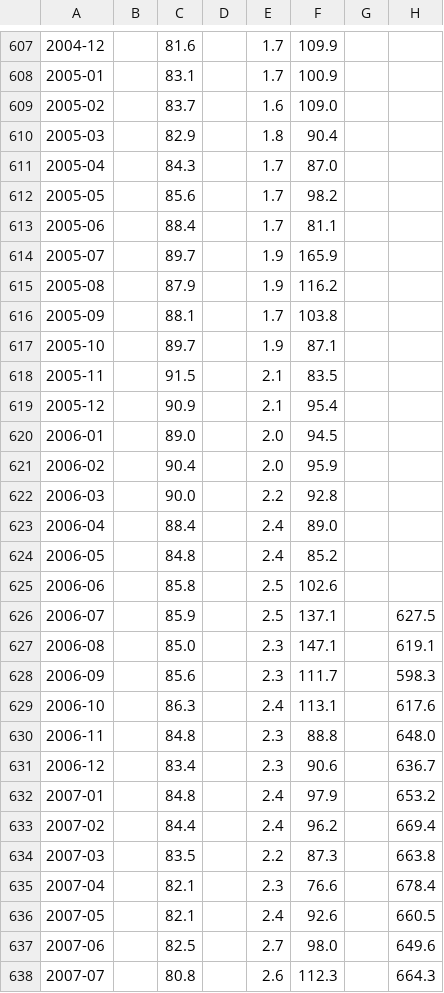
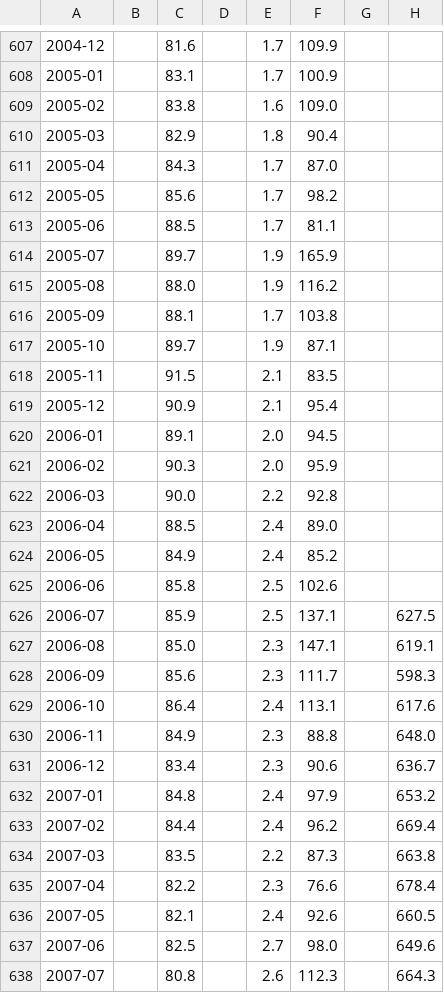
Before and after one commit to Tumiz/dashboard, a CSV file: dashboard_monthly.csv, drawn as a sheet; only a part is shown, gaps mark what is left out; the diff covers the shown part only; the diff names each change by its address in the sheet, - before the commit and + after, or states it on an @@ line.

```diff
--- a/dashboard_monthly.csv
+++ b/dashboard_monthly.csv
-C609: 83.7
+C609: 83.8
-C613: 88.4
+C613: 88.5
-C615: 87.9
+C615: 88.0
-C620: 89.0
+C620: 89.1
-C621: 90.4
+C621: 90.3
-C623: 88.4
+C623: 88.5
-C624: 84.8
+C624: 84.9
-C629: 86.3
+C629: 86.4
-C630: 84.8
+C630: 84.9
-C635: 82.1
+C635: 82.2
```
Also changed, not shown: 133 edited cells elsewhere in this file, 1 other file.
